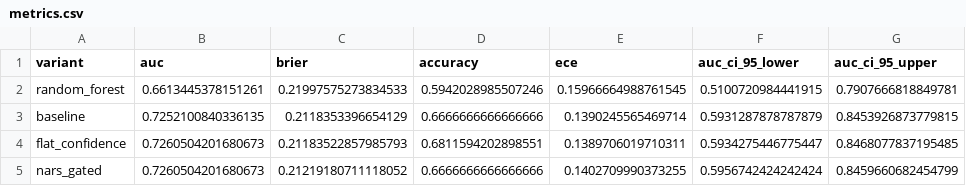
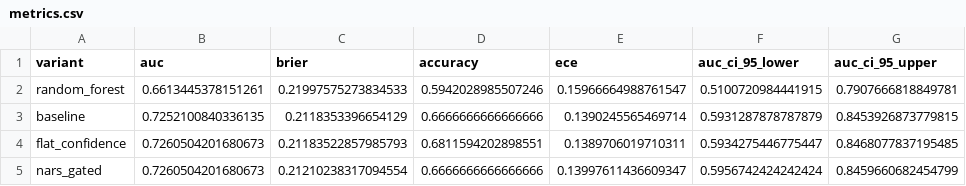
Before and after one commit to ArjunCodess/NGTA, a CSV file: results/metrics/metrics.csv, drawn as a sheet.

```diff
--- a/results/metrics/metrics.csv
+++ b/results/metrics/metrics.csv
@@ -1,5 +1,5 @@
 variant,auc,brier,accuracy,ece,auc_ci_95_lower,auc_ci_95_upper
-random_forest,0.6613445378151261,0.21997575273834533,0.5942028985507246,0.15966664988761545,0.5100720984441915,0.7907666818849781
+random_forest,0.6613445378151261,0.21997575273834533,0.5942028985507246,0.15966664988761547,0.5100720984441915,0.7907666818849781
 baseline,0.7252100840336135,0.2118353396654129,0.6666666666666666,0.1390245565469714,0.5931287878787879,0.8453926873779815
 flat_confidence,0.7260504201680673,0.21183522857985793,0.6811594202898551,0.1389706019710311,0.5934275446775447,0.8468077837195485
-nars_gated,0.7260504201680673,0.21219180711118052,0.6666666666666666,0.1402709990373255,0.5956742424242424,0.8459660682454799
+nars_gated,0.7260504201680673,0.21210238317094554,0.6666666666666666,0.13997611436609347,0.5956742424242424,0.8459660682454799
```
Also changed, not shown: results/metrics/calibration_reliability.csv, results/metrics/decision_curve.csv, 5 other files.
